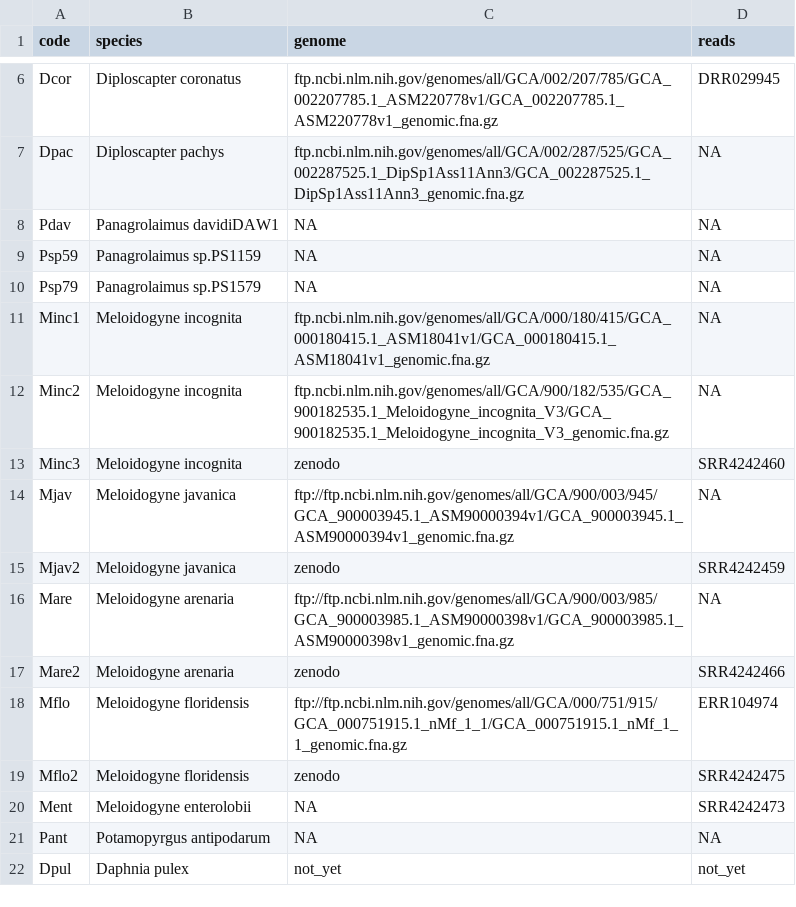
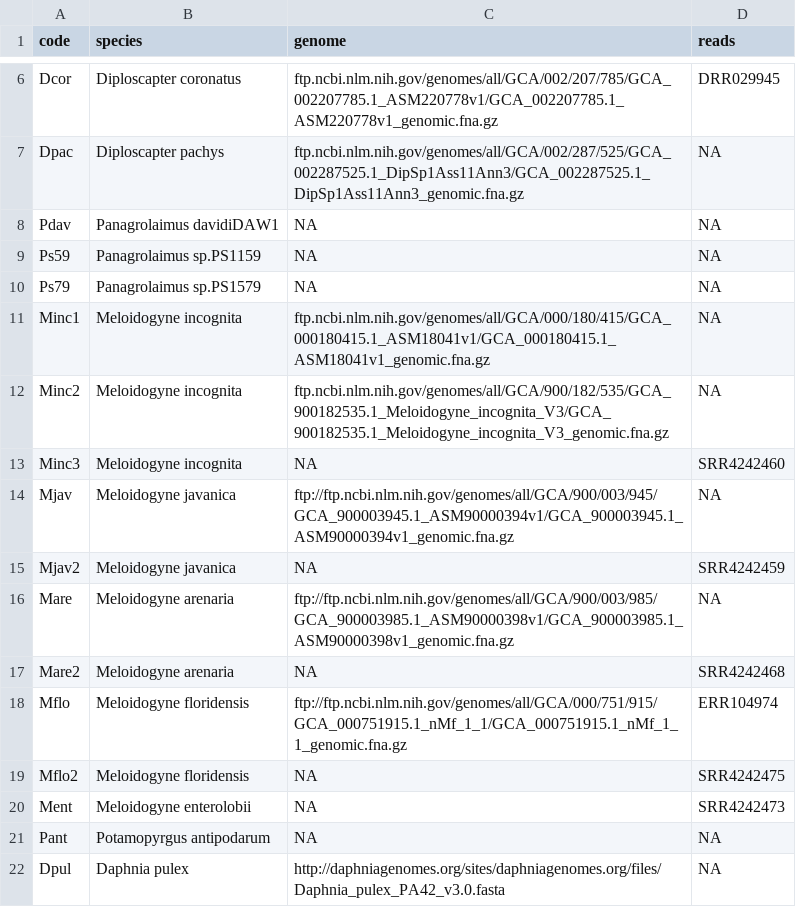
Before and after one commit to KamilSJaron/genomic-features-of-parthenogenetic-animals, a TSV file: tables/download_table.tsv, drawn as a sheet; only a part is shown, gaps mark what is left out.

Commit message:
fixed table entries, added D pulex, added exception to dl genome script

```diff
--- a/tables/download_table.tsv
+++ b/tables/download_table.tsv
@@ -8,15 +8,15 @@ Dpac	Diploscapter pachys	ftp.ncbi.nlm.nih.gov/genomes/all/GCA/002/287/525/GCA_00
 Pdav	Panagrolaimus davidiDAW1	NA	NA
-Psp59	Panagrolaimus sp.PS1159	NA	NA
-Psp79	Panagrolaimus sp.PS1579	NA	NA
+Ps59	Panagrolaimus sp.PS1159	NA	NA
+Ps79	Panagrolaimus sp.PS1579	NA	NA
 Minc1	Meloidogyne incognita	ftp.ncbi.nlm.nih.gov/genomes/all/GCA/000/180/415/GCA_000180415.1_ASM18041v1/GCA_000180415.1_ASM18041v1_genomic.fna.gz	NA
 Minc2	Meloidogyne incognita	ftp.ncbi.nlm.nih.gov/genomes/all/GCA/900/182/535/GCA_900182535.1_Meloidogyne_incognita_V3/GCA_900182535.1_Meloidogyne_incognita_V3_genomic.fna.gz	NA
-Minc3	Meloidogyne incognita	zenodo	SRR4242460
+Minc3	Meloidogyne incognita	NA	SRR4242460
 Mjav	Meloidogyne javanica	ftp://ftp.ncbi.nlm.nih.gov/genomes/all/GCA/900/003/945/GCA_900003945.1_ASM90000394v1/GCA_900003945.1_ASM90000394v1_genomic.fna.gz	NA
-Mjav2	Meloidogyne javanica	zenodo	SRR4242459
+Mjav2	Meloidogyne javanica	NA	SRR4242459
 Mare	Meloidogyne arenaria	ftp://ftp.ncbi.nlm.nih.gov/genomes/all/GCA/900/003/985/GCA_900003985.1_ASM90000398v1/GCA_900003985.1_ASM90000398v1_genomic.fna.gz	NA
-Mare2	Meloidogyne arenaria	zenodo	SRR4242466
+Mare2	Meloidogyne arenaria	NA	SRR4242468
 Mflo	Meloidogyne floridensis	ftp://ftp.ncbi.nlm.nih.gov/genomes/all/GCA/000/751/915/GCA_000751915.1_nMf_1_1/GCA_000751915.1_nMf_1_1_genomic.fna.gz	ERR104974
-Mflo2	Meloidogyne floridensis	zenodo	SRR4242475
+Mflo2	Meloidogyne floridensis	NA	SRR4242475
 Ment	Meloidogyne enterolobii	NA	SRR4242473
 Pant	Potamopyrgus antipodarum	NA	NA
-Dpul	Daphnia pulex	not_yet	not_yet
+Dpul	Daphnia pulex	http://daphniagenomes.org/sites/daphniagenomes.org/files/Daphnia_pulex_PA42_v3.0.fasta	NA
```
Also changed, not shown: 2 other files.
